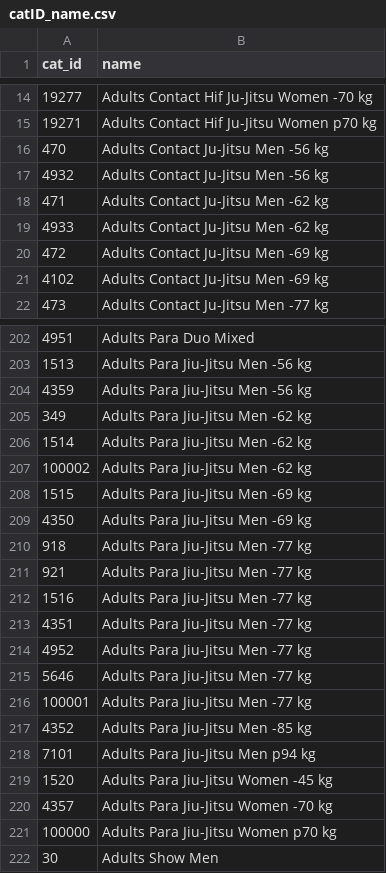
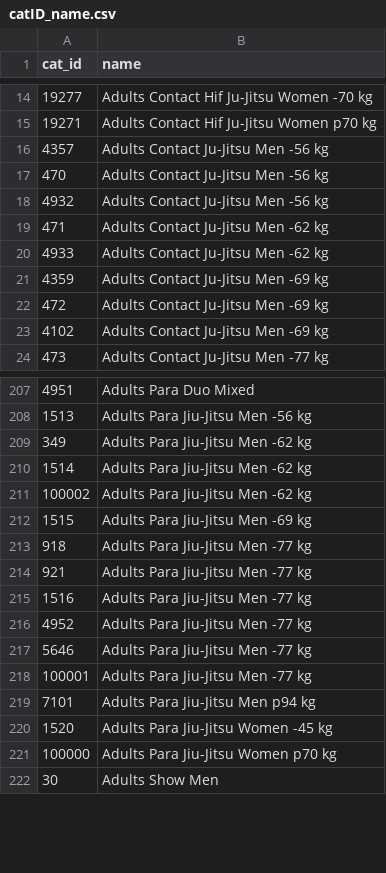
Before and after one commit to ClaudiaBehnke86/JJIFsupportFiles, a CSV file: catID_name.csv, drawn as a sheet; only a part is shown, gaps mark what is left out; the diff covers the shown part only.

Commit message:
Update catID_name.csv

```diff
--- a/catID_name.csv
+++ b/catID_name.csv
@@ -15,2 +15,3 @@ cat_id;name
 19271;Adults Contact Hif Ju-Jitsu Women p70 kg
+4357;Adults Contact Ju-Jitsu Men -56 kg
 470;Adults Contact Ju-Jitsu Men -56 kg
@@ -19,2 +20,3 @@ cat_id;name
 4933;Adults Contact Ju-Jitsu Men -62 kg
+4359;Adults Contact Ju-Jitsu Men -69 kg
 472;Adults Contact Ju-Jitsu Men -69 kg
@@ -203,3 +208,2 @@ cat_id;name
 1513;Adults Para Jiu-Jitsu Men -56 kg
-4359;Adults Para Jiu-Jitsu Men -56 kg
 349;Adults Para Jiu-Jitsu Men -62 kg
@@ -208,3 +212,2 @@ cat_id;name
 1515;Adults Para Jiu-Jitsu Men -69 kg
-4350;Adults Para Jiu-Jitsu Men -69 kg
 918;Adults Para Jiu-Jitsu Men -77 kg
@@ -212,3 +215,2 @@ cat_id;name
 1516;Adults Para Jiu-Jitsu Men -77 kg
-4351;Adults Para Jiu-Jitsu Men -77 kg
 4952;Adults Para Jiu-Jitsu Men -77 kg
@@ -216,6 +218,4 @@ cat_id;name
 100001;Adults Para Jiu-Jitsu Men -77 kg
-4352;Adults Para Jiu-Jitsu Men -85 kg
 7101;Adults Para Jiu-Jitsu Men p94 kg
 1520;Adults Para Jiu-Jitsu Women -45 kg
-4357;Adults Para Jiu-Jitsu Women -70 kg
 100000;Adults Para Jiu-Jitsu Women p70 kg
```
Also changed, not shown: 3 added rows elsewhere in this file.
